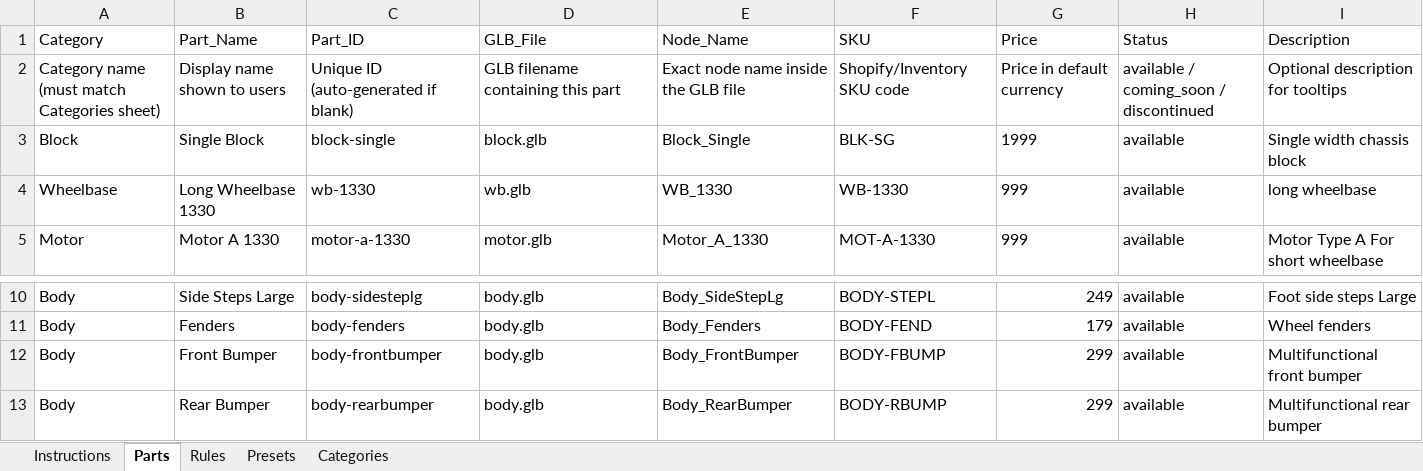
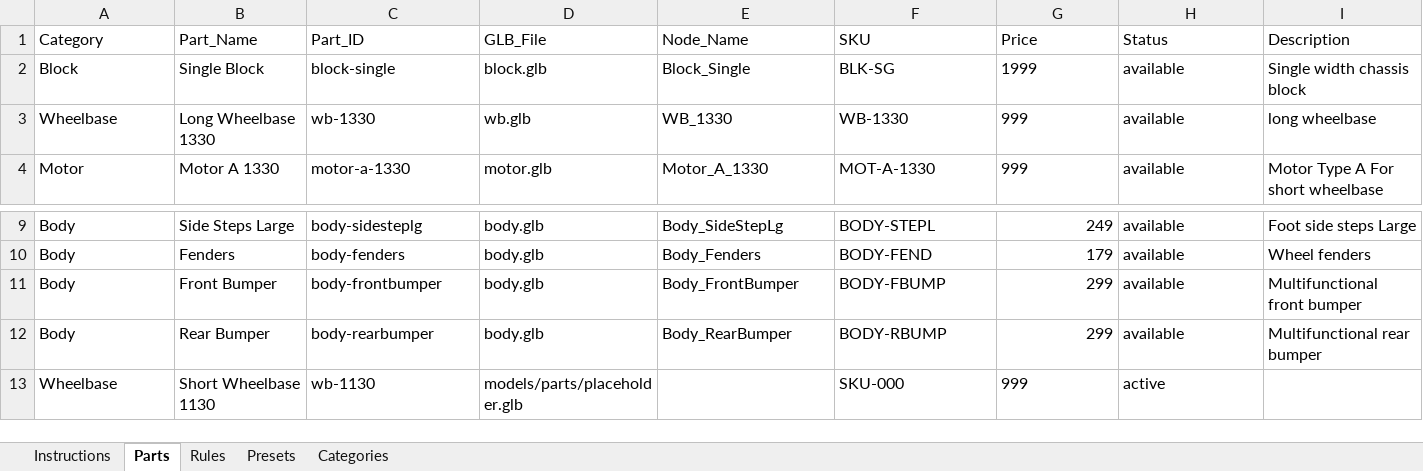
Before and after one commit to SamRosati/upt-configurator, an Excel workbook: Configurator_Data.xlsx, sheet Parts, drawn as a sheet; only a part is shown, gaps mark what is left out; values as stored, in another font and other column widths than the file's, no borders; removed rows and columns are numbered as before the commit, all else as after; the diff names each change by its address in the sheet, - before the commit and + after, or states it on an @@ line.

Commit message:
Admin update: Configurator Data (Parts, Presets, Categories updated)

```diff
--- a/Configurator_Data.xlsx (sheet Parts)
+++ b/Configurator_Data.xlsx (sheet Parts)
-row 2: Category name (must match Categories sheet) | Display name shown to users | Unique ID (auto-generated if blank) | GLB filename containing this part | Exact node name inside the GLB file | Shopify/Inventory SKU code | Price in default currency | available / coming_soon / discontinued | Optional description for tooltips
+row 13: Wheelbase | Short Wheelbase 1130 | wb-1130 | models/parts/placeholder.glb |  | SKU-000 | 999 | active
```
Also changed, not shown: sheet Categories.
